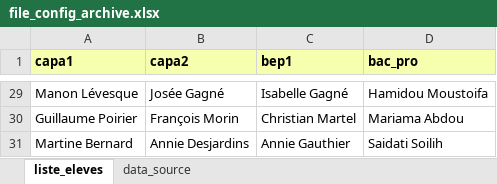
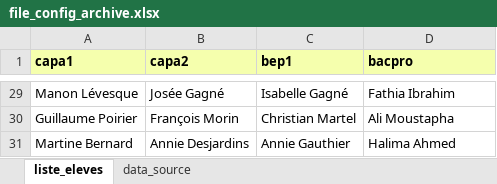
Before and after one commit to bacardeveloper/generate_directory_with_excel_list, an Excel workbook: file_config_archive.xlsx, sheet liste_eleves, drawn as a sheet; only a part is shown, gaps mark what is left out; values as stored, in another font and other column widths than the file's, no borders; the diff covers the shown part only; the diff names each change by its address in the sheet, - before the commit and + after, or states it on an @@ line.

```diff
--- a/file_config_archive.xlsx (sheet liste_eleves)
+++ b/file_config_archive.xlsx (sheet liste_eleves)
-D1: bac_pro
+D1: bacpro
-D29 (bacpro): Hamidou Moustoifa
+D29 (bacpro): Fathia Ibrahim
-D30 (bacpro): Mariama Abdou
+D30 (bacpro): Ali Moustapha
-D31 (bacpro): Saidati Soilih
+D31 (bacpro): Halima Ahmed
```
Also changed, not shown: 27 edited cells elsewhere in this sheet, 1 other file.
